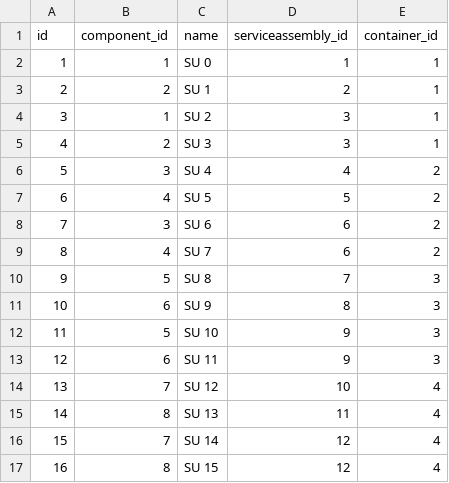
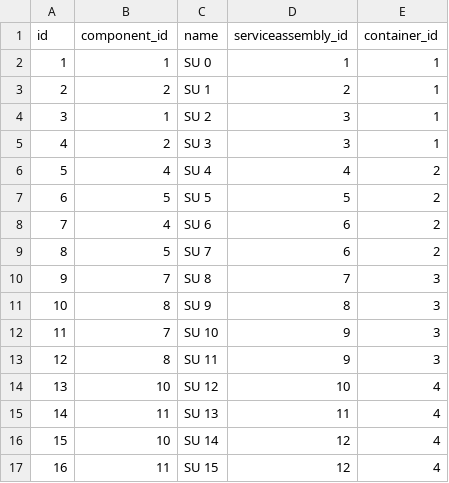
Before and after one commit to petalslink/petals-cockpit, a CSV file: e2e/data/serviceunits.csv, drawn as a sheet.

```diff
--- a/e2e/data/serviceunits.csv
+++ b/e2e/data/serviceunits.csv
@@ -5,13 +5,13 @@ id,component_id,name,serviceassembly_id,container_id
 4,2,SU 3,3,1
-5,3,SU 4,4,2
-6,4,SU 5,5,2
-7,3,SU 6,6,2
-8,4,SU 7,6,2
-9,5,SU 8,7,3
-10,6,SU 9,8,3
-11,5,SU 10,9,3
-12,6,SU 11,9,3
-13,7,SU 12,10,4
-14,8,SU 13,11,4
-15,7,SU 14,12,4
-16,8,SU 15,12,4
+5,4,SU 4,4,2
+6,5,SU 5,5,2
+7,4,SU 6,6,2
+8,5,SU 7,6,2
+9,7,SU 8,7,3
+10,8,SU 9,8,3
+11,7,SU 10,9,3
+12,8,SU 11,9,3
+13,10,SU 12,10,4
+14,11,SU 13,11,4
+15,10,SU 14,12,4
+16,11,SU 15,12,4
```
Also changed, not shown: e2e/data/components.csv, 3 other files.
